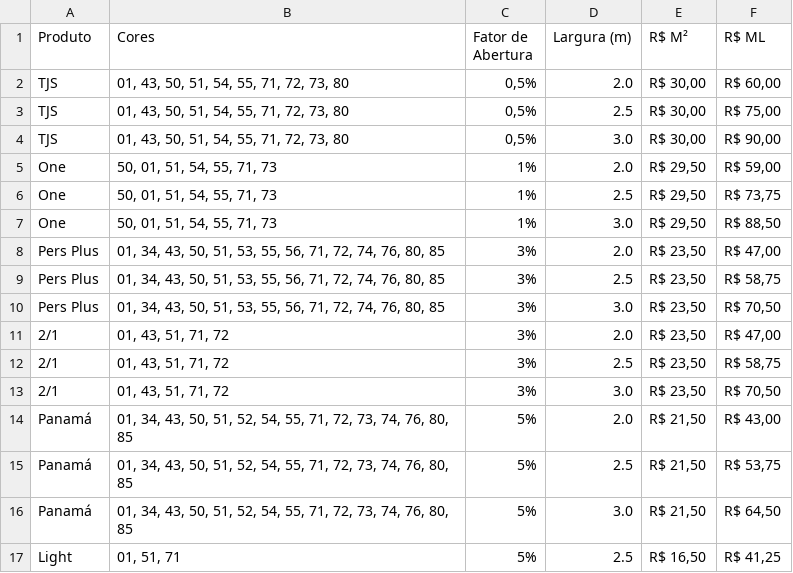
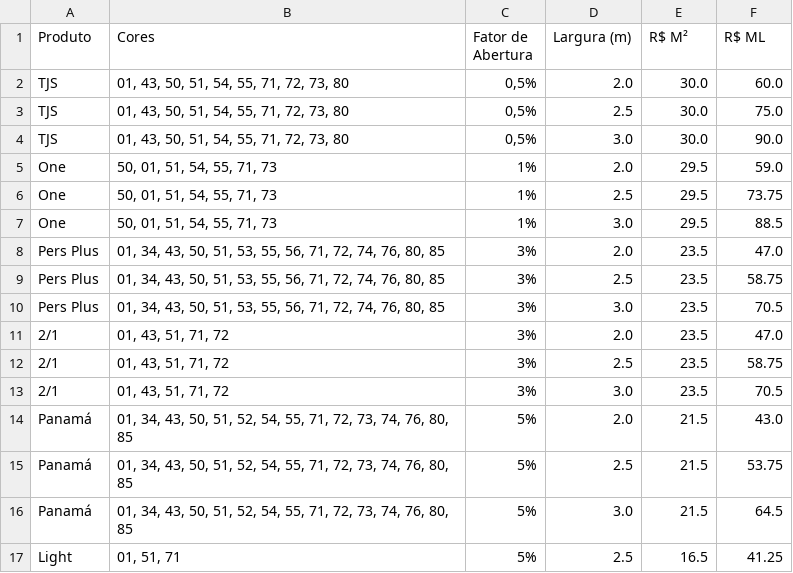
Before and after one commit to catrixtabela/persianas, a CSV file: tabela_300.csv, drawn as a sheet.

```diff
--- a/tabela_300.csv
+++ b/tabela_300.csv
@@ -1,17 +1,17 @@
 Produto,Cores,Fator de Abertura,Largura (m),R$ M²,R$ ML
-TJS,"01, 43, 50, 51, 54, 55, 71, 72, 73, 80","0,5%",2.0,"R$ 30,00","R$ 60,00"
-TJS,"01, 43, 50, 51, 54, 55, 71, 72, 73, 80","0,5%",2.5,"R$ 30,00","R$ 75,00"
-TJS,"01, 43, 50, 51, 54, 55, 71, 72, 73, 80","0,5%",3.0,"R$ 30,00","R$ 90,00"
-One,"50, 01, 51, 54, 55, 71, 73",1%,2.0,"R$ 29,50","R$ 59,00"
-One,"50, 01, 51, 54, 55, 71, 73",1%,2.5,"R$ 29,50","R$ 73,75"
-One,"50, 01, 51, 54, 55, 71, 73",1%,3.0,"R$ 29,50","R$ 88,50"
-Pers Plus,"01, 34, 43, 50, 51, 53, 55, 56, 71, 72, 74, 76, 80, 85",3%,2.0,"R$ 23,50","R$ 47,00"
-Pers Plus,"01, 34, 43, 50, 51, 53, 55, 56, 71, 72, 74, 76, 80, 85",3%,2.5,"R$ 23,50","R$ 58,75"
-Pers Plus,"01, 34, 43, 50, 51, 53, 55, 56, 71, 72, 74, 76, 80, 85",3%,3.0,"R$ 23,50","R$ 70,50"
-2/1,"01, 43, 51, 71, 72",3%,2.0,"R$ 23,50","R$ 47,00"
-2/1,"01, 43, 51, 71, 72",3%,2.5,"R$ 23,50","R$ 58,75"
-2/1,"01, 43, 51, 71, 72",3%,3.0,"R$ 23,50","R$ 70,50"
-Panamá,"01, 34, 43, 50, 51, 52, 54, 55, 71, 72, 73, 74, 76, 80, 85",5%,2.0,"R$ 21,50","R$ 43,00"
-Panamá,"01, 34, 43, 50, 51, 52, 54, 55, 71, 72, 73, 74, 76, 80, 85",5%,2.5,"R$ 21,50","R$ 53,75"
-Panamá,"01, 34, 43, 50, 51, 52, 54, 55, 71, 72, 73, 74, 76, 80, 85",5%,3.0,"R$ 21,50","R$ 64,50"
-Light,"01, 51, 71",5%,2.5,"R$ 16,50","R$ 41,25"
+TJS,"01, 43, 50, 51, 54, 55, 71, 72, 73, 80","0,5%",2.0,30.0,60.0
+TJS,"01, 43, 50, 51, 54, 55, 71, 72, 73, 80","0,5%",2.5,30.0,75.0
+TJS,"01, 43, 50, 51, 54, 55, 71, 72, 73, 80","0,5%",3.0,30.0,90.0
+One,"50, 01, 51, 54, 55, 71, 73",1%,2.0,29.5,59.0
+One,"50, 01, 51, 54, 55, 71, 73",1%,2.5,29.5,73.75
+One,"50, 01, 51, 54, 55, 71, 73",1%,3.0,29.5,88.5
+Pers Plus,"01, 34, 43, 50, 51, 53, 55, 56, 71, 72, 74, 76, 80, 85",3%,2.0,23.5,47.0
+Pers Plus,"01, 34, 43, 50, 51, 53, 55, 56, 71, 72, 74, 76, 80, 85",3%,2.5,23.5,58.75
+Pers Plus,"01, 34, 43, 50, 51, 53, 55, 56, 71, 72, 74, 76, 80, 85",3%,3.0,23.5,70.5
+2/1,"01, 43, 51, 71, 72",3%,2.0,23.5,47.0
+2/1,"01, 43, 51, 71, 72",3%,2.5,23.5,58.75
+2/1,"01, 43, 51, 71, 72",3%,3.0,23.5,70.5
+Panamá,"01, 34, 43, 50, 51, 52, 54, 55, 71, 72, 73, 74, 76, 80, 85",5%,2.0,21.5,43.0
+Panamá,"01, 34, 43, 50, 51, 52, 54, 55, 71, 72, 73, 74, 76, 80, 85",5%,2.5,21.5,53.75
+Panamá,"01, 34, 43, 50, 51, 52, 54, 55, 71, 72, 73, 74, 76, 80, 85",5%,3.0,21.5,64.5
+Light,"01, 51, 71",5%,2.5,16.5,41.25
```
Also changed, not shown: tabela_2500.csv, tabela_normal.csv.
